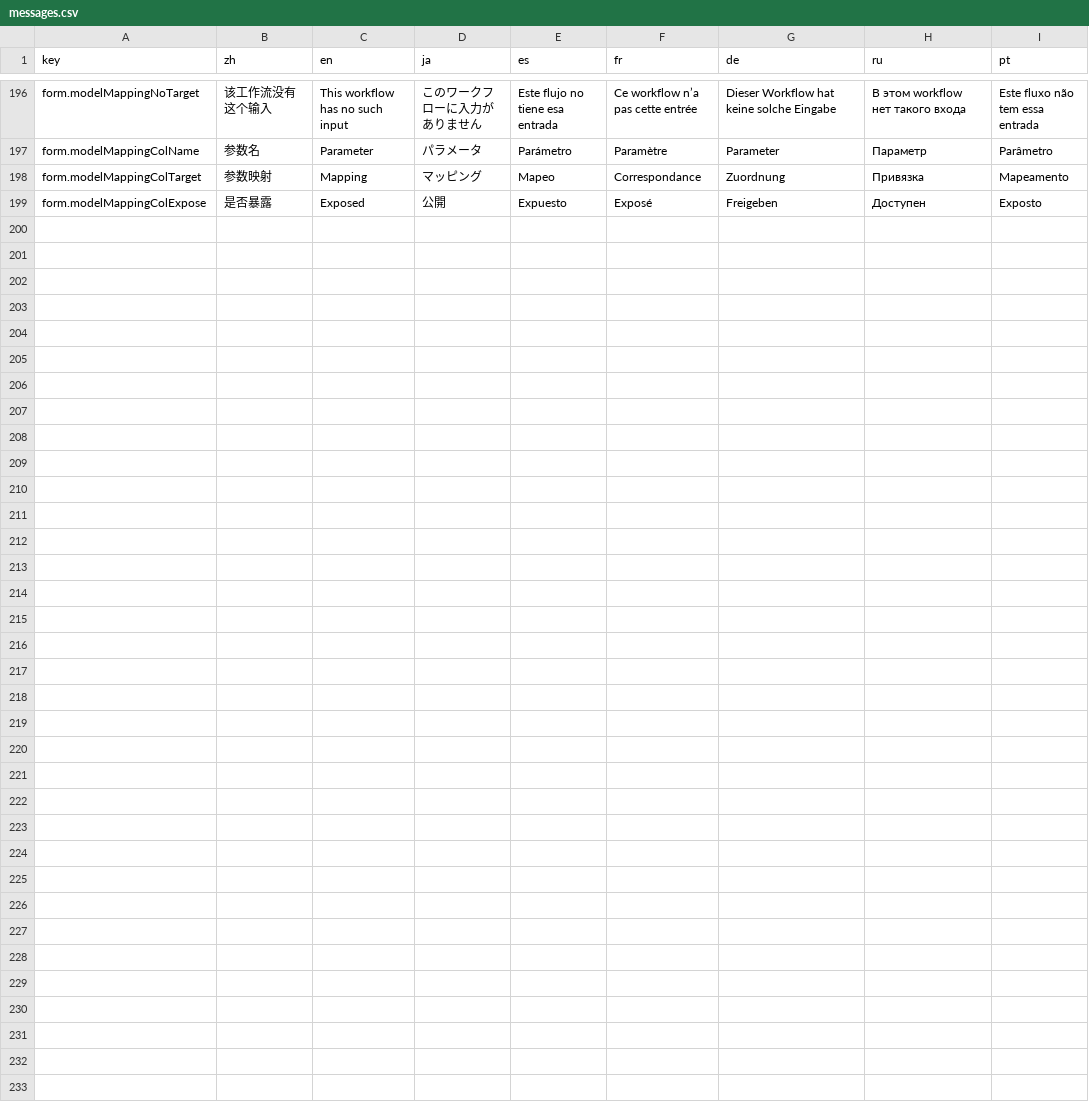
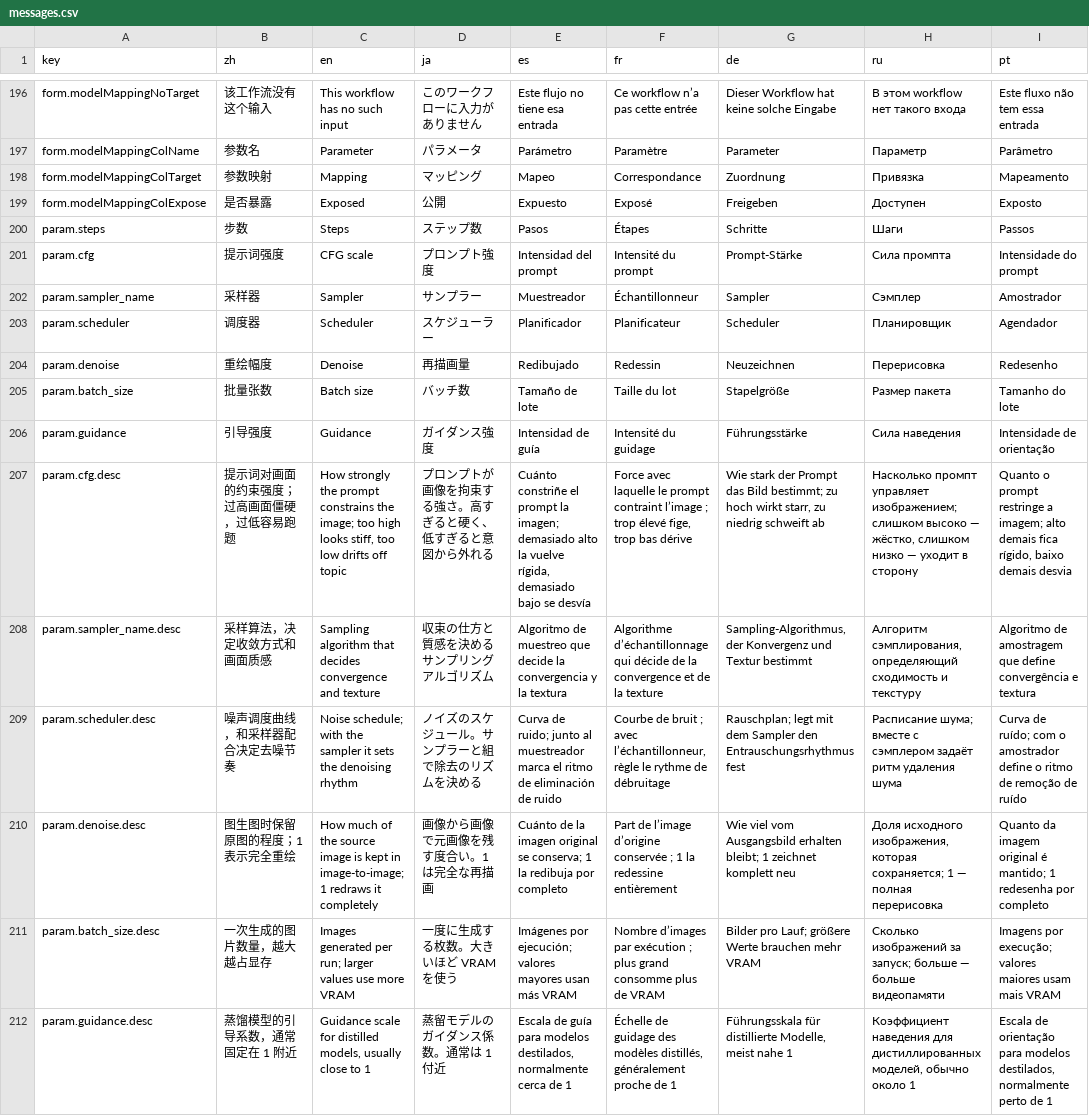
Before and after one commit to CM-Silence/dsh-mo-image, a CSV file: locale/messages.csv, drawn as a sheet; only a part is shown, gaps mark what is left out; the diff names each change by its address in the sheet, - before the commit and + after, or states it on an @@ line.

Commit message:
feat(settings): localize parameter names and add hover hints
The table showed raw ComfyUI input names such as cfg and sampler_name. Each one now has
a localized label, and the uncommon ones carry a question mark whose tooltip explains
what the parameter does. The mapping column is narrower so the dropdown no longer spans
the whole row.

```diff
--- a/locale/messages.csv
+++ b/locale/messages.csv
+row 200: param.steps | 步数 | Steps | ステップ数 | Pasos | Étapes | Schritte | Шаги | Passos
+row 201: param.cfg | 提示词强度 | CFG scale | プロンプト強度 | Intensidad del prompt | Intensité du prompt | Prompt-Stärke | Сила промпта | Intensidade do prompt
+row 202: param.sampler_name | 采样器 | Sampler | サンプラー | Muestreador | Échantillonneur | Sampler | Сэмплер | Amostrador
+row 203: param.scheduler | 调度器 | Scheduler | スケジューラー | Planificador | Planificateur | Scheduler | Планировщик | Agendador
+row 204: param.denoise | 重绘幅度 | Denoise | 再描画量 | Redibujado | Redessin | Neuzeichnen | Перерисовка | Redesenho
+row 205: param.batch_size | 批量张数 | Batch size | バッチ数 | Tamaño de lote | Taille du lot | Stapelgröße | Размер пакета | Tamanho do lote
+row 206: param.guidance | 引导强度 | Guidance | ガイダンス強度 | Intensidad de guía | Intensité du guidage | Führungsstärke | Сила наведения | Intensidade de orientação
+row 207: param.cfg.desc | 提示词对画面的约束强度；过高画面僵硬，过低容易跑题 | How strongly the prompt constrains the image; too high looks stiff, too low drifts off topic | プロンプトが画像を拘束する強さ。高すぎると硬く、低すぎると意図から外れる | Cuánto constriñe el prompt la imagen; demasiado alto la vuelve rígida, demasiado bajo se desvía | Force avec laquelle le prompt contraint l’image ; trop élevé fige, trop bas dérive | Wie stark der Prompt das Bild bestimmt; zu hoch wirkt starr, zu niedrig schweift ab | Насколько промпт управляет изображением; слишком высоко — жёстко, слишком низко — уходит в сторону | Quanto o prompt restringe a imagem; alto demais fica rígido, baixo demais desvia
+row 208: param.sampler_name.desc | 采样算法，决定收敛方式和画面质感 | Sampling algorithm that decides convergence and texture | 収束の仕方と質感を決めるサンプリングアルゴリズム | Algoritmo de muestreo que decide la convergencia y la textura | Algorithme d’échantillonnage qui décide de la convergence et de la texture | Sampling-Algorithmus, der Konvergenz und Textur bestimmt | Алгоритм сэмплирования, определяющий сходимость и текстуру | Algoritmo de amostragem que define convergência e textura
+row 209: param.scheduler.desc | 噪声调度曲线，和采样器配合决定去噪节奏 | Noise schedule; with the sampler it sets the denoising rhythm | ノイズのスケジュール。サンプラーと組で除去のリズムを決める | Curva de ruido; junto al muestreador marca el ritmo de eliminación de ruido | Courbe de bruit ; avec l’échantillonneur, règle le rythme de débruitage | Rauschplan; legt mit dem Sampler den Entrauschungsrhythmus fest | Расписание шума; вместе с сэмплером задаёт ритм удаления шума | Curva de ruído; com o amostrador define o ritmo de remoção de ruído
+row 210: param.denoise.desc | 图生图时保留原图的程度；1 表示完全重绘 | How much of the source image is kept in image-to-image; 1 redraws it completely | 画像から画像で元画像を残す度合い。1 は完全な再描画 | Cuánto de la imagen original se conserva; 1 la redibuja por completo | Part de l’image d’origine conservée ; 1 la redessine entièrement | Wie viel vom Ausgangsbild erhalten bleibt; 1 zeichnet komplett neu | Доля исходного изображения, которая сохраняется; 1 — полная перерисовка | Quanto da imagem original é mantido; 1 redesenha por completo
+row 211: param.batch_size.desc | 一次生成的图片数量，越大越占显存 | Images generated per run; larger values use more VRAM | 一度に生成する枚数。大きいほど VRAM を使う | Imágenes por ejecución; valores mayores usan más VRAM | Nombre d’images par exécution ; plus grand consomme plus de VRAM | Bilder pro Lauf; größere Werte brauchen mehr VRAM | Сколько изображений за запуск; больше — больше видеопамяти | Imagens por execução; valores maiores usam mais VRAM
+row 212: param.guidance.desc | 蒸馏模型的引导系数，通常固定在 1 附近 | Guidance scale for distilled models, usually close to 1 | 蒸留モデルのガイダンス係数。通常は 1 付近 | Escala de guía para modelos destilados, normalmente cerca de 1 | Échelle de guidage des modèles distillés, généralement proche de 1 | Führungsskala für distillierte Modelle, meist nahe 1 | Коэффициент наведения для дистиллированных моделей, обычно около 1 | Escala de orientação para modelos destilados, normalmente perto de 1
```
Also changed, not shown: 1 other file.
